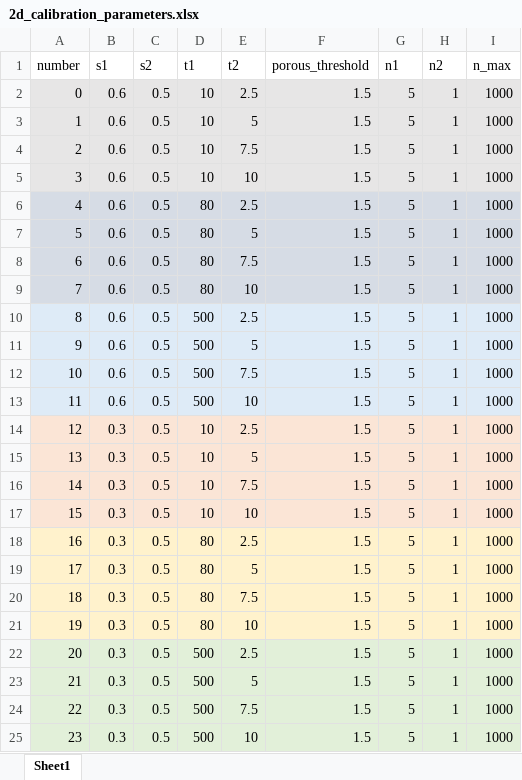
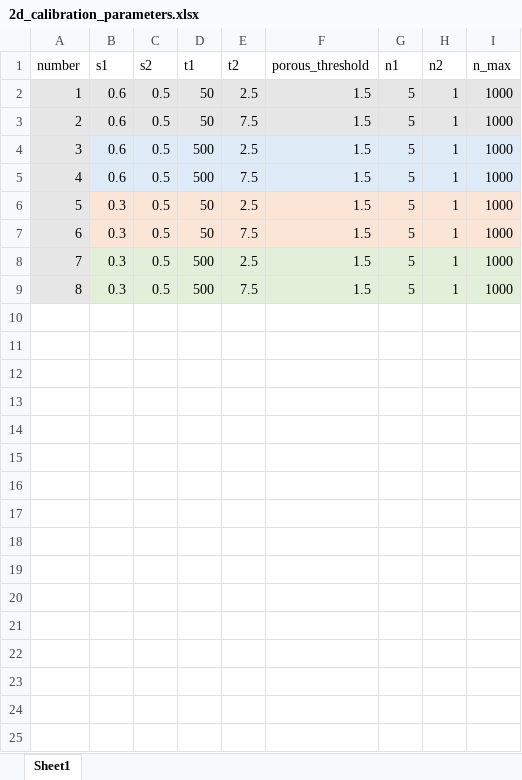
Before and after one commit to Txart/block_effectiveness, an Excel workbook: 2d_calibration_parameters.xlsx, sheet Sheet1, drawn as a sheet; values as stored, in another font and other column widths than the file's, no borders; removed rows and columns are numbered as before the commit, all else as after; the diff names each change by its address in the sheet, - before the commit and + after, or states it on an @@ line.

```diff
--- a/2d_calibration_parameters.xlsx (sheet Sheet1)
+++ b/2d_calibration_parameters.xlsx (sheet Sheet1)
@@ column A (number) renumbered between rows 2 and 9 @@
-D2 (t1): 10
+D2 (t1): 50
-row 3: 1 | 0.6 | 0.5 | 10 | 5 | 1.5 | 5 | 1 | 1000
-D3 (t1): 10
+D3 (t1): 50
-row 5: 3 | 0.6 | 0.5 | 10 | 10 | 1.5 | 5 | 1 | 1000
-row 6: 4 | 0.6 | 0.5 | 80 | 2.5 | 1.5 | 5 | 1 | 1000
-row 7: 5 | 0.6 | 0.5 | 80 | 5 | 1.5 | 5 | 1 | 1000
-row 8: 6 | 0.6 | 0.5 | 80 | 7.5 | 1.5 | 5 | 1 | 1000
-row 9: 7 | 0.6 | 0.5 | 80 | 10 | 1.5 | 5 | 1 | 1000
-row 11: 9 | 0.6 | 0.5 | 500 | 5 | 1.5 | 5 | 1 | 1000
-row 13: 11 | 0.6 | 0.5 | 500 | 10 | 1.5 | 5 | 1 | 1000
-D6 (t1): 10
+D6 (t1): 50
-row 15: 13 | 0.3 | 0.5 | 10 | 5 | 1.5 | 5 | 1 | 1000
-D7 (t1): 10
+D7 (t1): 50
-row 17: 15 | 0.3 | 0.5 | 10 | 10 | 1.5 | 5 | 1 | 1000
-row 18: 16 | 0.3 | 0.5 | 80 | 2.5 | 1.5 | 5 | 1 | 1000
-row 19: 17 | 0.3 | 0.5 | 80 | 5 | 1.5 | 5 | 1 | 1000
-row 20: 18 | 0.3 | 0.5 | 80 | 7.5 | 1.5 | 5 | 1 | 1000
-row 21: 19 | 0.3 | 0.5 | 80 | 10 | 1.5 | 5 | 1 | 1000
-row 23: 21 | 0.3 | 0.5 | 500 | 5 | 1.5 | 5 | 1 | 1000
-row 25: 23 | 0.3 | 0.5 | 500 | 10 | 1.5 | 5 | 1 | 1000
```
Also changed, not shown: 2 other files.
